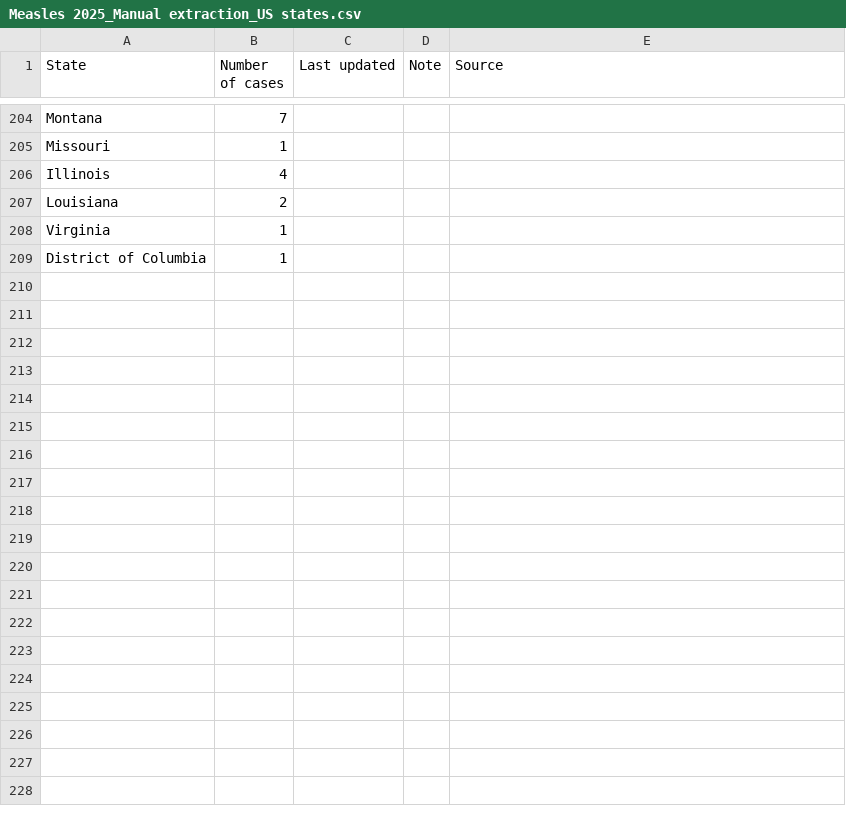
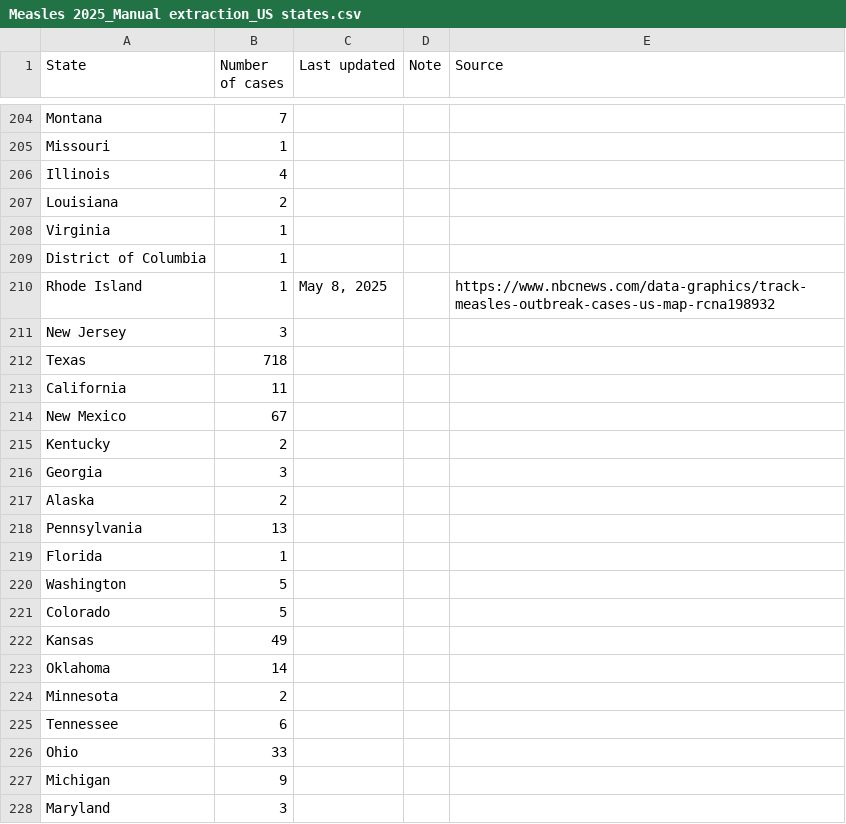
Before and after one commit to ehulland/measles_TX, a CSV file: Data/Measles 2025_Manual extraction_US states.csv, drawn as a sheet; only a part is shown, gaps mark what is left out; the diff covers the shown part only.

Commit message:
Update Measles 2025_Manual extraction_US states.csv
Update from CDC May 8

```diff
--- a/Data/Measles 2025_Manual extraction_US states.csv
+++ b/Data/Measles 2025_Manual extraction_US states.csv
@@ -209 +209,20 @@ Virginia,1,,,
 District of Columbia,1,,,
+Rhode Island,1,"May 8, 2025",,"https://www.nbcnews.com/data-graphics/track-measles-outbreak-cases-us-map-rcna198932"
+New Jersey,3,,,
+Texas,718,,,
+California,11,,,
+New Mexico,67,,,
+Kentucky,2,,,
+Georgia,3,,,
+Alaska,2,,,
+Pennsylvania,13,,,
+Florida,1,,,
+Washington,5,,,
+Colorado,5,,,
+Kansas,49,,,
+Oklahoma,14,,,
+Minnesota,2,,,
+Tennessee,6,,,
+Ohio,33,,,
+Michigan,9,,,
+Maryland,3,,,
```
Also changed, not shown: 12 added rows elsewhere in this file.
